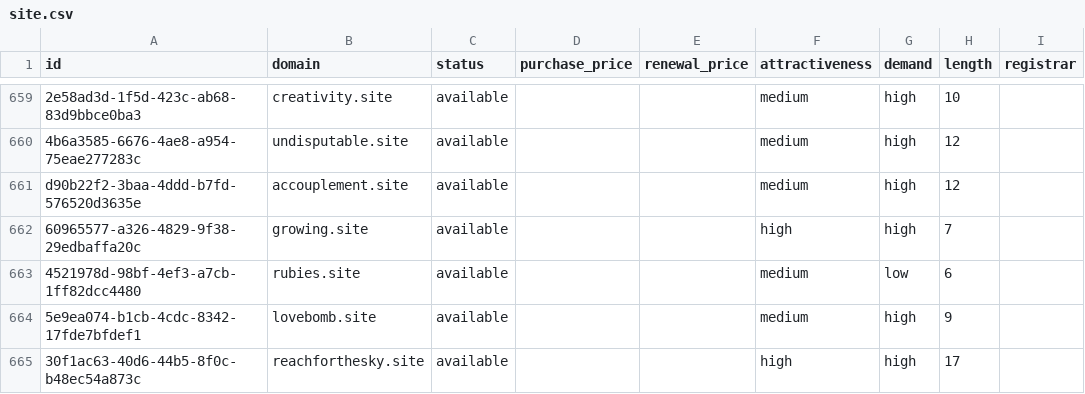
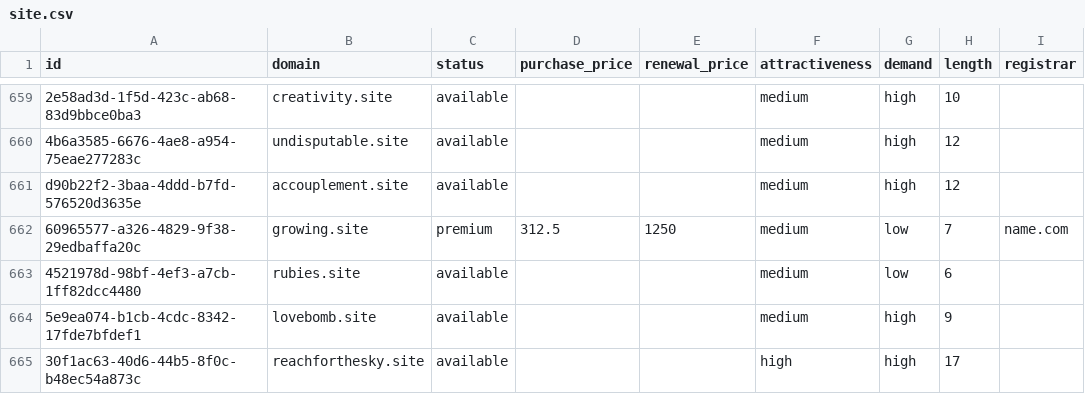
Before and after one commit to UniqueDomains/site-oneword-domains, a CSV file: site.csv, drawn as a sheet; only a part is shown, gaps mark what is left out; the diff names each change by its address in the sheet, - before the commit and + after, or states it on an @@ line.

Commit message:
Domains update

```diff
--- a/site.csv
+++ b/site.csv
-C662 (status): available
+C662 (status): premium
-D662 (purchase_price): (empty)
+D662 (purchase_price): 312.5
-E662 (renewal_price): (empty)
+E662 (renewal_price): 1250
-F662 (attractiveness): high
+F662 (attractiveness): medium
-G662 (demand): high
+G662 (demand): low
-I662 (registrar): (empty)
+I662 (registrar): name.com
```
Also changed, not shown: 4 other files.
